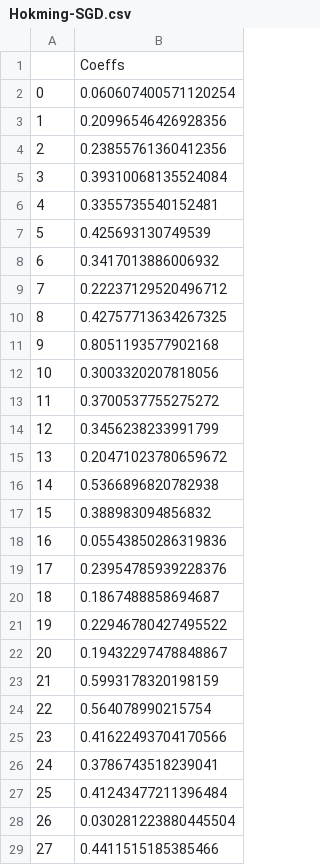
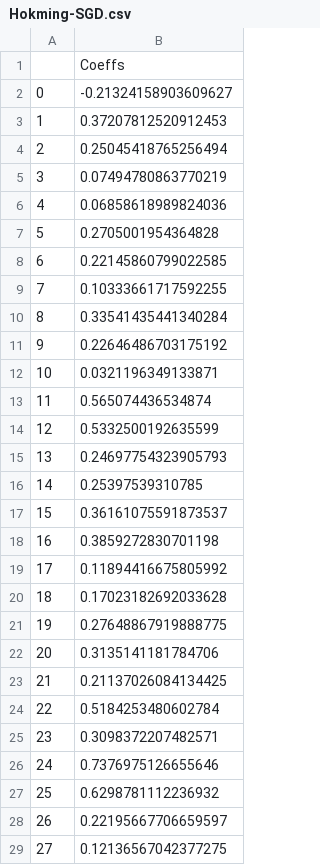
Before and after one commit to vd1371/hokm-old, a CSV file: saved_models/Hokming-SGD.csv, drawn as a sheet; only a part is shown; the diff covers the shown part only.

```diff
--- a/saved_models/Hokming-SGD.csv
+++ b/saved_models/Hokming-SGD.csv
@@ -1,29 +1,29 @@
 ,Coeffs
-0,0.060607400571120254
-1,0.20996546426928356
-2,0.23855761360412356
-3,0.39310068135524084
-4,0.3355735540152481
-5,0.425693130749539
-6,0.3417013886006932
-7,0.22237129520496712
-8,0.42757713634267325
-9,0.8051193577902168
-10,0.3003320207818056
-11,0.3700537755275272
-12,0.3456238233991799
-13,0.20471023780659672
-14,0.5366896820782938
-15,0.388983094856832
-16,0.05543850286319836
-17,0.23954785939228376
-18,0.1867488858694687
-19,0.22946780427495522
-20,0.19432297478848867
-21,0.5993178320198159
-22,0.564078990215754
-23,0.41622493704170566
-24,0.3786743518239041
-25,0.41243477211396484
-26,0.030281223880445504
-27,0.4411515185385466
+0,-0.21324158903609627
+1,0.37207812520912453
+2,0.25045418765256494
+3,0.07494780863770219
+4,0.06858618989824036
+5,0.2705001954364828
+6,0.22145860799022585
+7,0.10333661717592255
+8,0.33541435441340284
+9,0.22646486703175192
+10,0.0321196349133871
+11,0.565074436534874
+12,0.5332500192635599
+13,0.24697754323905793
+14,0.25397539310785
+15,0.36161075591873537
+16,0.3859272830701198
+17,0.11894416675805992
+18,0.17023182692033628
+19,0.27648867919888775
+20,0.3135141181784706
+21,0.21137026084134425
+22,0.5184253480602784
+23,0.3098372207482571
+24,0.7376975126655646
+25,0.6298781112236932
+26,0.22195667706659597
+27,0.12136567042377275
```
Also changed, not shown: 28 edited cells elsewhere in this file, saved_models/Playing-SGD.csv, 10 other files.
